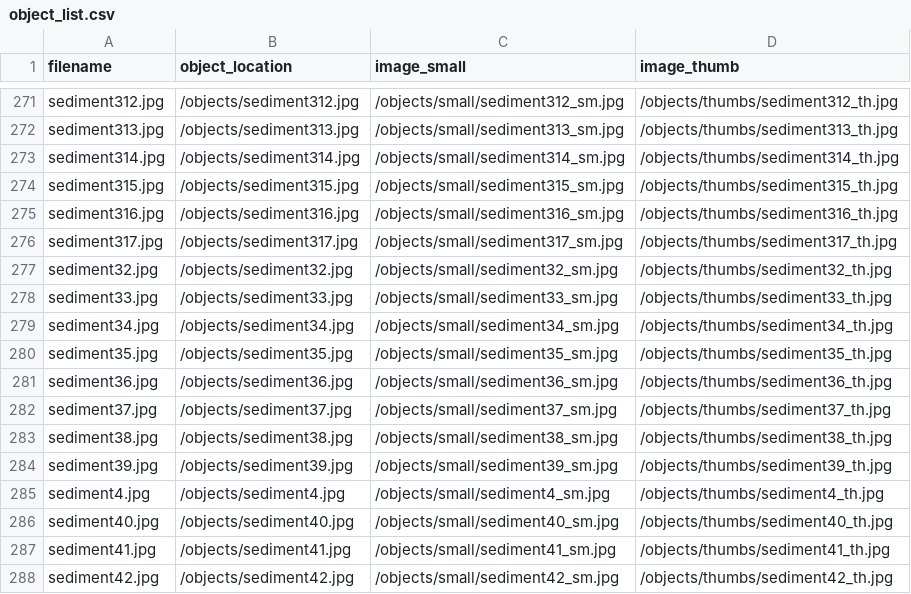
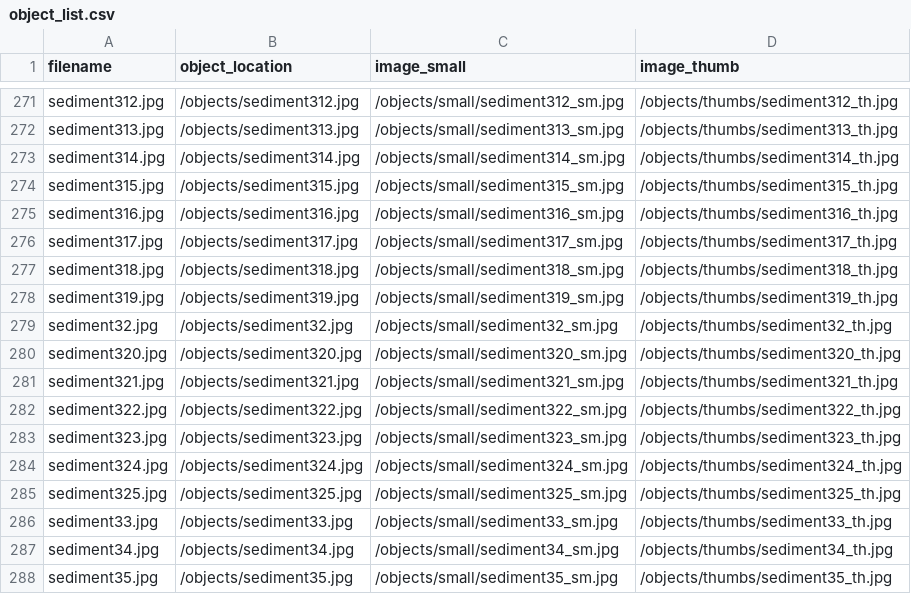
Before and after one commit to thecdil/sediment, a CSV file: objects/object_list.csv, drawn as a sheet; only a part is shown, gaps mark what is left out; the shorter side is filled out with more unchanged rows.

```diff
--- a/objects/object_list.csv
+++ b/objects/object_list.csv
@@ -276,3 +276,11 @@ sediment316.jpg,/objects/sediment316.jpg,/objects/small/sediment316_sm.jpg,/obje
 sediment317.jpg,/objects/sediment317.jpg,/objects/small/sediment317_sm.jpg,/objects/thumbs/sediment317_th.jpg
+sediment318.jpg,/objects/sediment318.jpg,/objects/small/sediment318_sm.jpg,/objects/thumbs/sediment318_th.jpg
+sediment319.jpg,/objects/sediment319.jpg,/objects/small/sediment319_sm.jpg,/objects/thumbs/sediment319_th.jpg
 sediment32.jpg,/objects/sediment32.jpg,/objects/small/sediment32_sm.jpg,/objects/thumbs/sediment32_th.jpg
+sediment320.jpg,/objects/sediment320.jpg,/objects/small/sediment320_sm.jpg,/objects/thumbs/sediment320_th.jpg
+sediment321.jpg,/objects/sediment321.jpg,/objects/small/sediment321_sm.jpg,/objects/thumbs/sediment321_th.jpg
+sediment322.jpg,/objects/sediment322.jpg,/objects/small/sediment322_sm.jpg,/objects/thumbs/sediment322_th.jpg
+sediment323.jpg,/objects/sediment323.jpg,/objects/small/sediment323_sm.jpg,/objects/thumbs/sediment323_th.jpg
+sediment324.jpg,/objects/sediment324.jpg,/objects/small/sediment324_sm.jpg,/objects/thumbs/sediment324_th.jpg
+sediment325.jpg,/objects/sediment325.jpg,/objects/small/sediment325_sm.jpg,/objects/thumbs/sediment325_th.jpg
 sediment33.jpg,/objects/sediment33.jpg,/objects/small/sediment33_sm.jpg,/objects/thumbs/sediment33_th.jpg
```
Also changed, not shown: _data/sedi.csv, 26 other files.
